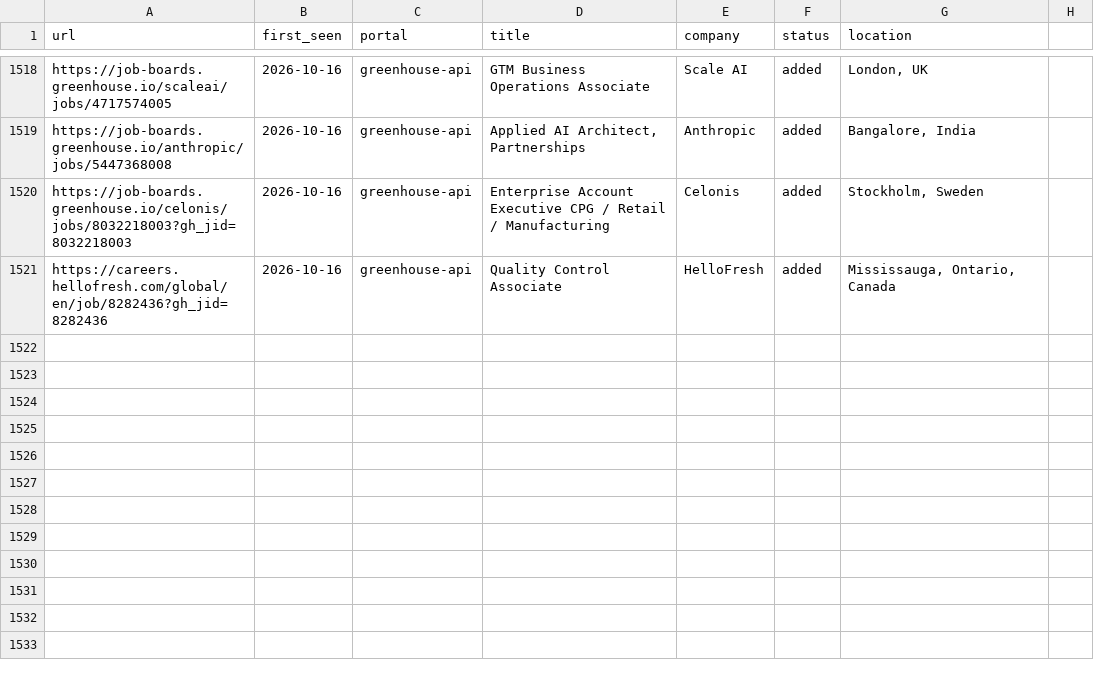
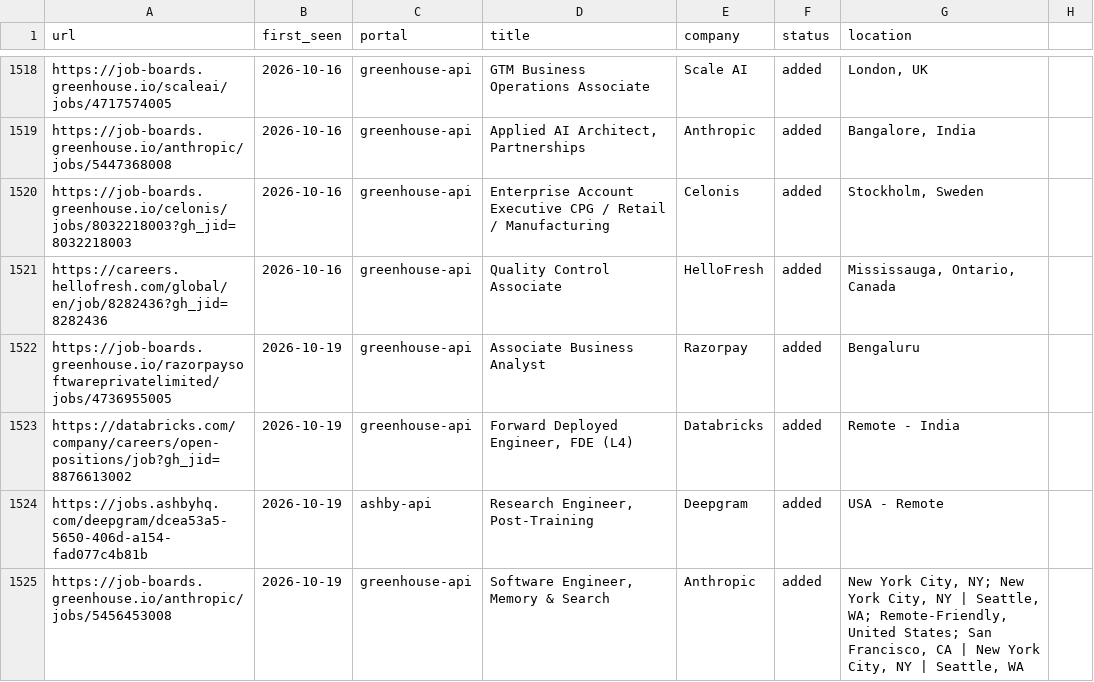
Before and after one commit to nishitaKatepallewar/Jobot, a TSV file: data/scan-history.tsv, drawn as a sheet; only a part is shown, gaps mark what is left out.

Commit message:
chore: daily scan results 2026-10-19

```diff
--- a/data/scan-history.tsv
+++ b/data/scan-history.tsv
@@ -1521 +1521,5 @@ https://job-boards.greenhouse.io/celonis/jobs/8032218003?gh_jid=8032218003	2026-
 https://careers.hellofresh.com/global/en/job/8282436?gh_jid=8282436	2026-10-16	greenhouse-api	Quality Control Associate	HelloFresh	added	Mississauga, Ontario, Canada
+https://job-boards.greenhouse.io/razorpaysoftwareprivatelimited/jobs/4736955005	2026-10-19	greenhouse-api	Associate Business Analyst 	Razorpay	added	Bengaluru
+https://databricks.com/company/careers/open-positions/job?gh_jid=8876613002	2026-10-19	greenhouse-api	Forward Deployed Engineer, FDE (L4)	Databricks	added	Remote - India
+https://jobs.ashbyhq.com/deepgram/dcea53a5-5650-406d-a154-fad077c4b81b	2026-10-19	ashby-api	Research Engineer, Post-Training	Deepgram	added	USA - Remote
+https://job-boards.greenhouse.io/anthropic/jobs/5456453008	2026-10-19	greenhouse-api	Software Engineer, Memory & Search	Anthropic	added	New York City, NY; New York City, NY | Seattle, WA; Remote-Friendly, United States; San Francisco, CA | New York City, NY | Seattle, WA
```
Also changed, not shown: 1 other file.
